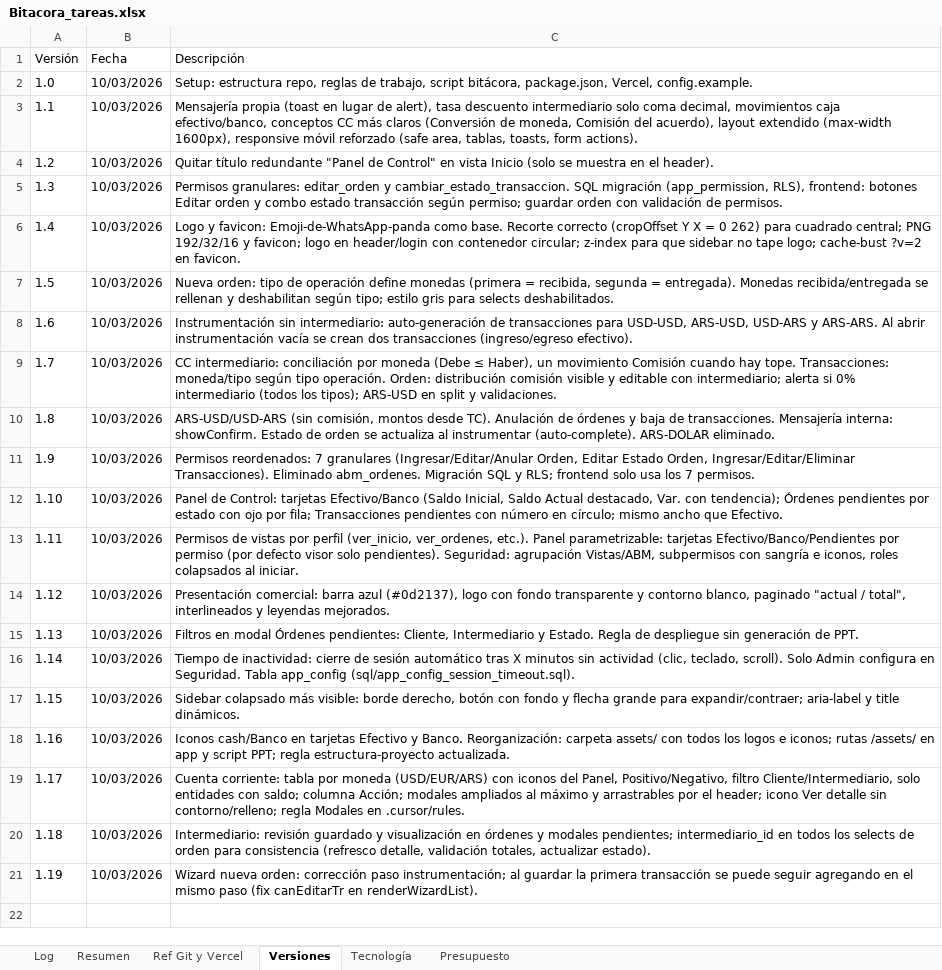
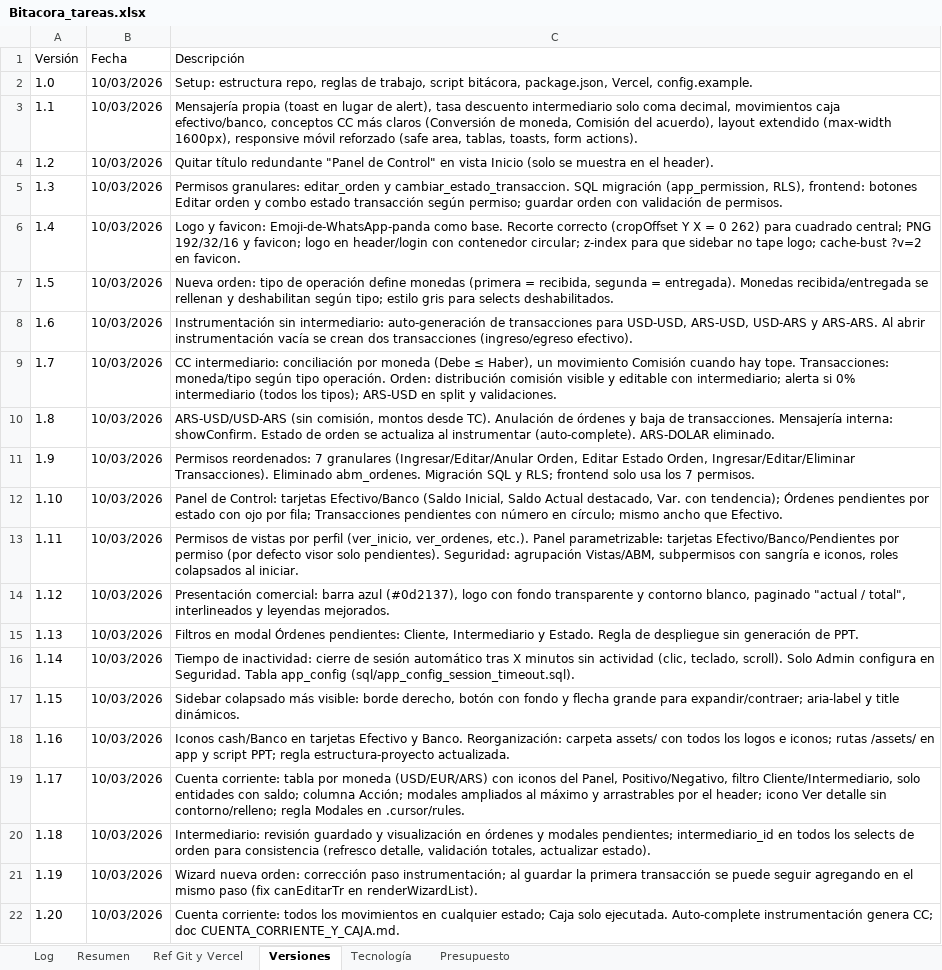
Before and after one commit to lucasbustosmartin-coder/pandy, an Excel workbook: Bitacora_tareas.xlsx, sheet Versiones, drawn as a sheet; values as stored, in another font and other column widths than the file's, no borders; the diff names each change by its address in the sheet, - before the commit and + after, or states it on an @@ line.

```diff
--- a/Bitacora_tareas.xlsx (sheet Versiones)
+++ b/Bitacora_tareas.xlsx (sheet Versiones)
+row 22: 1.20 | 10/03/2026 | Cuenta corriente: todos los movimientos en cualquier estado; Caja solo ejecutada. Auto-complete instrumentación genera CC; doc CUENTA_CORRIENTE_Y_CAJA.md.
```
Also changed, not shown: sheet Log, 4 other files.
